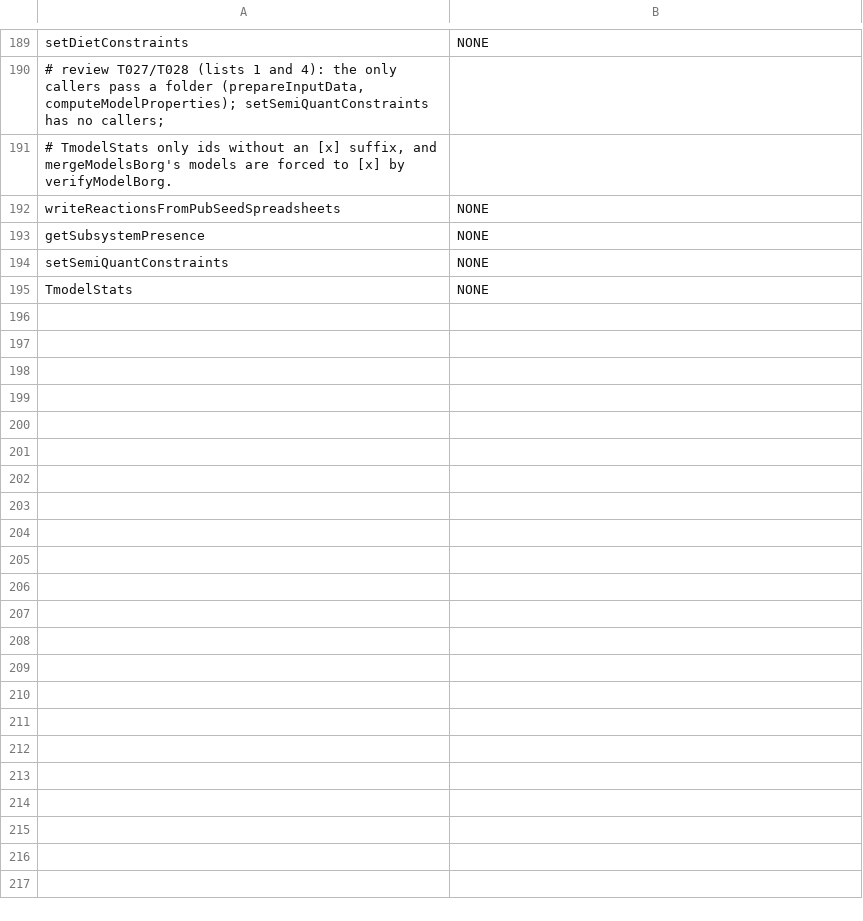
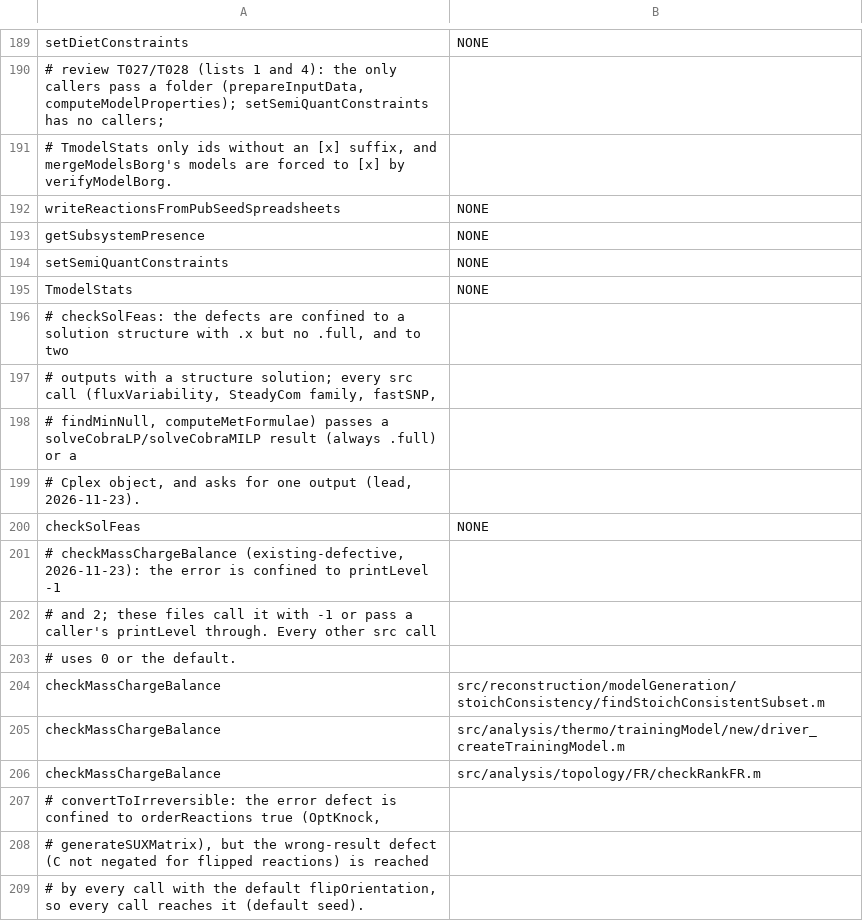
Before and after one commit to opencobra/cobratoolbox, a TSV file: specs/20261113-142115-test-backfill-tiers/inventory/quarantine-seeds.tsv, drawn as a sheet; only a part is shown, gaps mark what is left out; the diff names each change by its address in the sheet, - before the commit and + after, or states it on an @@ line.

Commit message:
Back-fill waves 28-29: 15 functions unblocked by the core fixes, 5 tested
Wave 28 (Tier 1) and wave 29 (Tier 2), the first functions unblocked by
feature 20261120-161825-core-blocker-fixes (task T090):
- tested: removeTempFiles, plotRelaxedFBA, findRXNFilesPlain,
  extendModelFieldsForType, alphabetizeModel
- quarantined (confirmed by the lead): checkSolFeas (seed NONE: no src call
  reaches it), quanQualAcc, preprocessingOmicsModel, metUtilisation,
  findRXNFiles, findBondsBrokenAndFormed, findEnthalpyChange,
  convertToIrreversible (C not negated for flipped reactions), moveRxn
  (square S permuted by rows)
- checkMassChargeBalance (already tested): printLevel -1 and 2 stop when every
  reaction is mass balanced; recorded in testMassChargeBalance's header and
  existing-defective.tsv; reach through findStoichConsistentSubset (fileName
  form), driver_createTrainingModel and checkRankFR blocks 238 rows

All 14 new tests pass together with coverage; --verify-coverage and --check
report no problem. Registry: 839 defects. Also the PR note and the ranking of
the wrong-result defects for feature 20261120-161825-core-blocker-fixes.

```diff
--- a/specs/20261113-142115-test-backfill-tiers/inventory/quarantine-seeds.tsv
+++ b/specs/20261113-142115-test-backfill-tiers/inventory/quarantine-seeds.tsv
+row 196: # checkSolFeas: the defects are confined to a solution structure with .x but no .full, and to two
+row 197: # outputs with a structure solution; every src call (fluxVariability, SteadyCom family, fastSNP,
+row 198: # findMinNull, computeMetFormulae) passes a solveCobraLP/solveCobraMILP result (always .full) or a
+row 199: # Cplex object, and asks for one output (lead, 2026-11-23).
+row 200: checkSolFeas | NONE
+row 201: # checkMassChargeBalance (existing-defective, 2026-11-23): the error is confined to printLevel -1
+row 202: # and 2; these files call it with -1 or pass a caller's printLevel through. Every other src call
+row 203: # uses 0 or the default.
+row 204: checkMassChargeBalance | src/reconstruction/modelGeneration/stoichConsistency/findStoichConsistentSubset.m
+row 205: checkMassChargeBalance | src/analysis/thermo/trainingModel/new/driver_createTrainingModel.m
+row 206: checkMassChargeBalance | src/analysis/topology/FR/checkRankFR.m
+row 207: # convertToIrreversible: the error defect is confined to orderReactions true (OptKnock,
+row 208: # generateSUXMatrix), but the wrong-result defect (C not negated for flipped reactions) is reached
+row 209: # by every call with the default flipOrientation, so every call reaches it (default seed).
```
Also changed, not shown: specs/20261113-142115-test-backfill-tiers/inventory/existing-defective.tsv, 25 other files.
